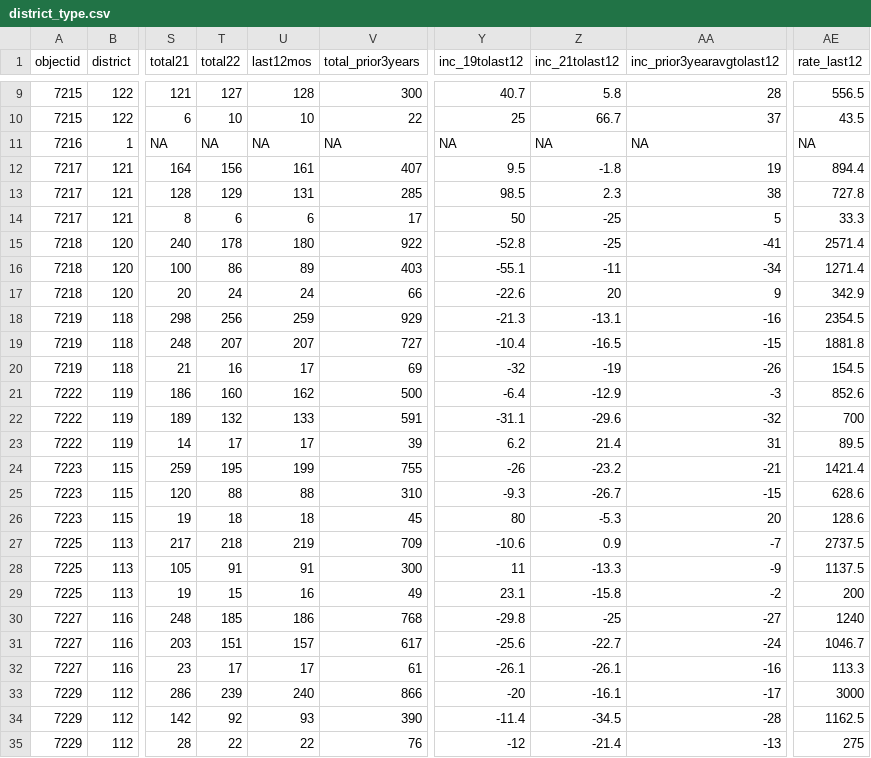
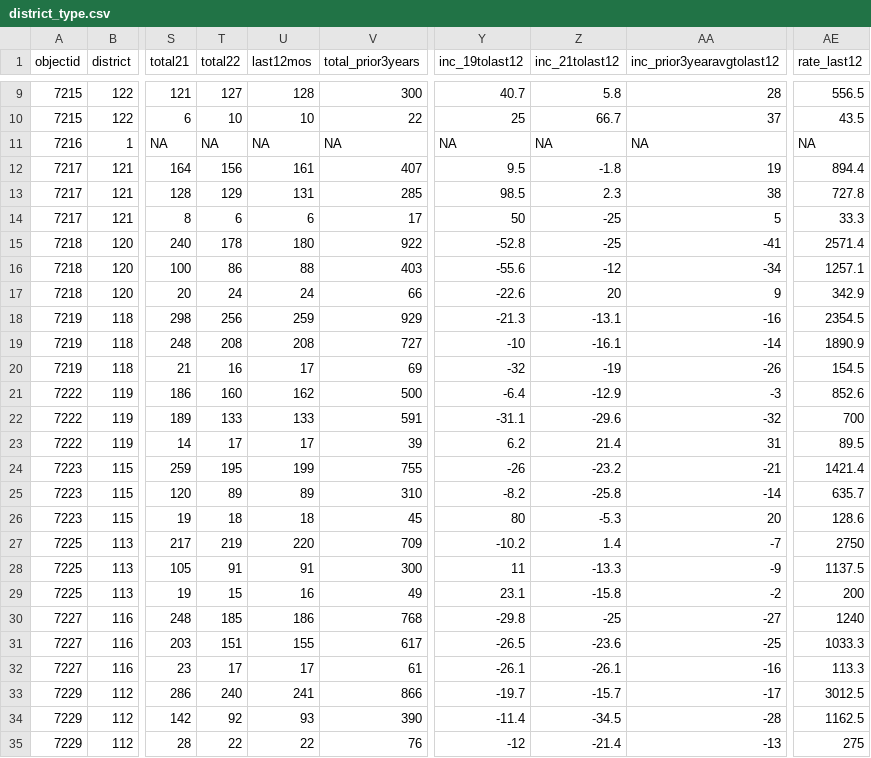
Before and after one commit to abcotvdata/safetytracker_cary, a CSV file: data/output/districts/district_type.csv, drawn as a sheet; only a part is shown, gaps mark what is left out; the diff covers the shown part only; the diff names each change by its address in the sheet, - before the commit and + after, or states it on an @@ line.

Commit message:
New crime data collected

```diff
--- a/data/output/districts/district_type.csv
+++ b/data/output/districts/district_type.csv
-U16 (last12mos): 89
+U16 (last12mos): 88
-Y16 (inc_19tolast12): -55.1
+Y16 (inc_19tolast12): -55.6
-Z16 (inc_21tolast12): -11
+Z16 (inc_21tolast12): -12
-AE16 (rate_last12): 1271.4
+AE16 (rate_last12): 1257.1
-T19 (total22): 207
+T19 (total22): 208
-U19 (last12mos): 207
+U19 (last12mos): 208
-Y19 (inc_19tolast12): -10.4
+Y19 (inc_19tolast12): -10
-Z19 (inc_21tolast12): -16.5
+Z19 (inc_21tolast12): -16.1
-AA19 (inc_prior3yearavgtolast12): -15
+AA19 (inc_prior3yearavgtolast12): -14
-AE19 (rate_last12): 1881.8
+AE19 (rate_last12): 1890.9
-T22 (total22): 132
+T22 (total22): 133
-T25 (total22): 88
+T25 (total22): 89
-U25 (last12mos): 88
+U25 (last12mos): 89
-Y25 (inc_19tolast12): -9.3
+Y25 (inc_19tolast12): -8.2
-Z25 (inc_21tolast12): -26.7
+Z25 (inc_21tolast12): -25.8
-AA25 (inc_prior3yearavgtolast12): -15
+AA25 (inc_prior3yearavgtolast12): -14
-AE25 (rate_last12): 628.6
+AE25 (rate_last12): 635.7
-T27 (total22): 218
+T27 (total22): 219
-U27 (last12mos): 219
+U27 (last12mos): 220
-Y27 (inc_19tolast12): -10.6
+Y27 (inc_19tolast12): -10.2
-Z27 (inc_21tolast12): 0.9
+Z27 (inc_21tolast12): 1.4
-AE27 (rate_last12): 2737.5
+AE27 (rate_last12): 2750
-U31 (last12mos): 157
+U31 (last12mos): 155
-Y31 (inc_19tolast12): -25.6
+Y31 (inc_19tolast12): -26.5
-Z31 (inc_21tolast12): -22.7
+Z31 (inc_21tolast12): -23.6
-AA31 (inc_prior3yearavgtolast12): -24
+AA31 (inc_prior3yearavgtolast12): -25
-AE31 (rate_last12): 1046.7
+AE31 (rate_last12): 1033.3
-T33 (total22): 239
+T33 (total22): 240
-U33 (last12mos): 240
+U33 (last12mos): 241
-Y33 (inc_19tolast12): -20
+Y33 (inc_19tolast12): -19.7
-Z33 (inc_21tolast12): -16.1
+Z33 (inc_21tolast12): -15.7
-AE33 (rate_last12): 3000
+AE33 (rate_last12): 3012.5
```
Also changed, not shown: 27 edited cells elsewhere in this file, data/output/city/citywide_detailed.csv, data/output/districts/autothefts_district.csv, 22 other files.
